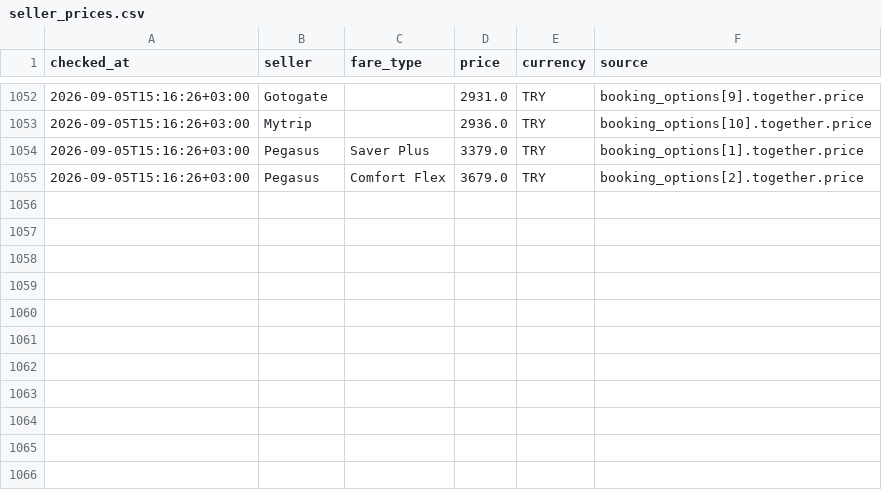
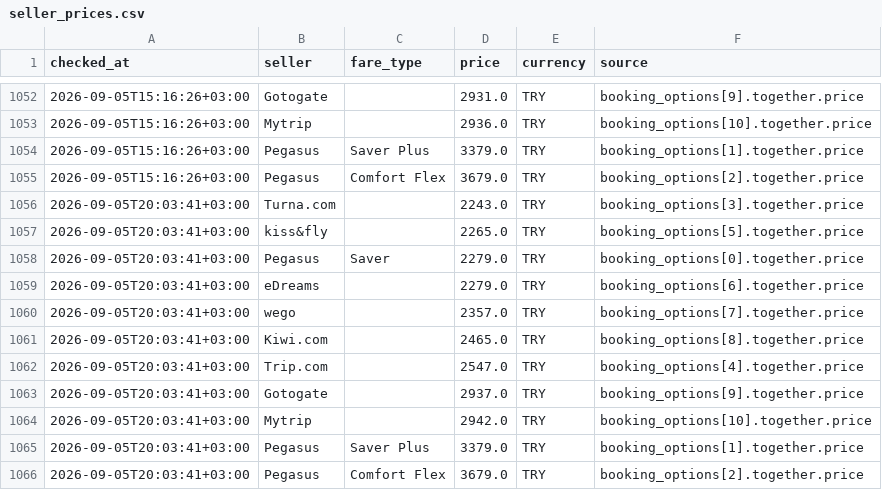
Before and after one commit to veridelisi/pegasus, a CSV file: data/seller_prices.csv, drawn as a sheet; only a part is shown, gaps mark what is left out.

```diff
--- a/data/seller_prices.csv
+++ b/data/seller_prices.csv
@@ -1055 +1055,12 @@ checked_at,seller,fare_type,price,currency,source
 2026-09-05T15:16:26+03:00,Pegasus,Comfort Flex,3679.0,TRY,booking_options[2].together.price
+2026-09-05T20:03:41+03:00,Turna.com,,2243.0,TRY,booking_options[3].together.price
+2026-09-05T20:03:41+03:00,kiss&fly,,2265.0,TRY,booking_options[5].together.price
+2026-09-05T20:03:41+03:00,Pegasus,Saver,2279.0,TRY,booking_options[0].together.price
+2026-09-05T20:03:41+03:00,eDreams,,2279.0,TRY,booking_options[6].together.price
+2026-09-05T20:03:41+03:00,wego,,2357.0,TRY,booking_options[7].together.price
+2026-09-05T20:03:41+03:00,Kiwi.com,,2465.0,TRY,booking_options[8].together.price
+2026-09-05T20:03:41+03:00,Trip.com,,2547.0,TRY,booking_options[4].together.price
+2026-09-05T20:03:41+03:00,Gotogate,,2937.0,TRY,booking_options[9].together.price
+2026-09-05T20:03:41+03:00,Mytrip,,2942.0,TRY,booking_options[10].together.price
+2026-09-05T20:03:41+03:00,Pegasus,Saver Plus,3379.0,TRY,booking_options[1].together.price
+2026-09-05T20:03:41+03:00,Pegasus,Comfort Flex,3679.0,TRY,booking_options[2].together.price
```
Also changed, not shown: data/price_history.csv, 3 other files.
